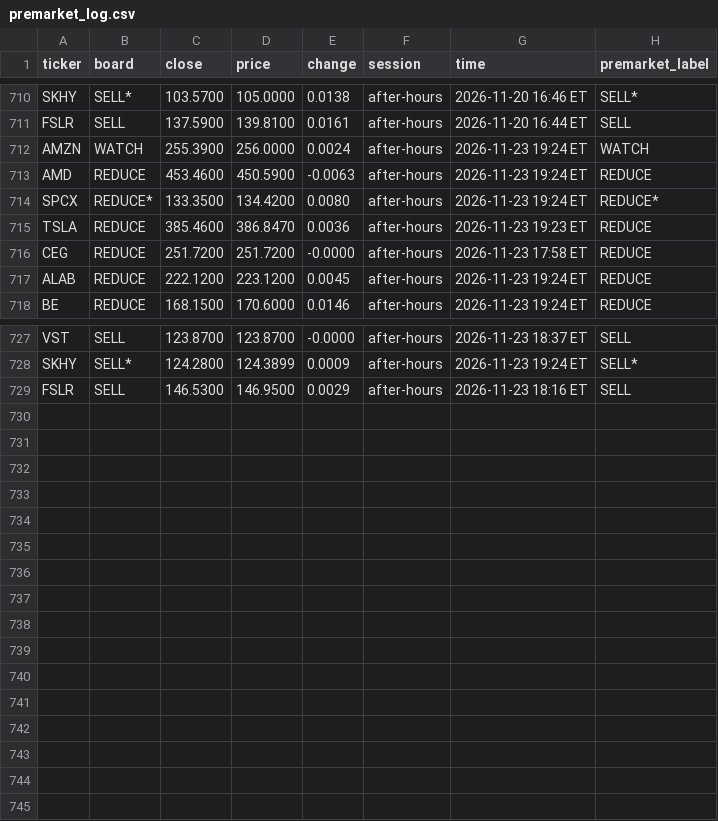
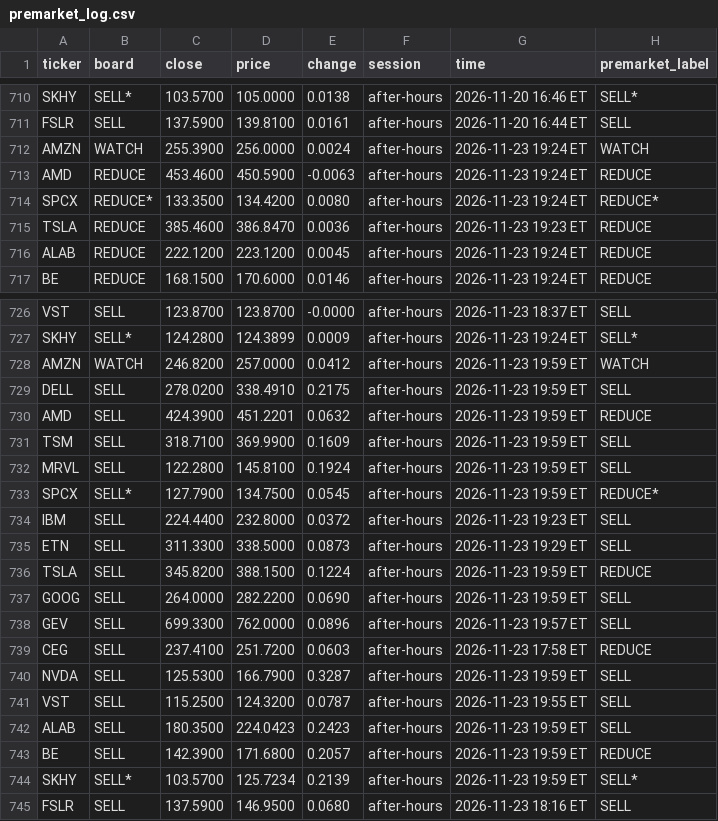
Before and after one commit to Clairechen163/stock-signal-lab, a CSV file: reports/premarket_log.csv, drawn as a sheet; only a part is shown, gaps mark what is left out.

```diff
--- a/reports/premarket_log.csv
+++ b/reports/premarket_log.csv
@@ -715,3 +715,2 @@ SPCX,REDUCE*,133.3500,134.4200,0.0080,after-hours,2026-11-23 19:24 ET,REDUCE*
 TSLA,REDUCE,385.4600,386.8470,0.0036,after-hours,2026-11-23 19:23 ET,REDUCE
-CEG,REDUCE,251.7200,251.7200,-0.0000,after-hours,2026-11-23 17:58 ET,REDUCE
 ALAB,REDUCE,222.1200,223.1200,0.0045,after-hours,2026-11-23 19:24 ET,REDUCE
@@ -728,2 +727,19 @@ VST,SELL,123.8700,123.8700,-0.0000,after-hours,2026-11-23 18:37 ET,SELL
 SKHY,SELL*,124.2800,124.3899,0.0009,after-hours,2026-11-23 19:24 ET,SELL*
-FSLR,SELL,146.5300,146.9500,0.0029,after-hours,2026-11-23 18:16 ET,SELL
+AMZN,WATCH,246.8200,257.0000,0.0412,after-hours,2026-11-23 19:59 ET,WATCH
+DELL,SELL,278.0200,338.4910,0.2175,after-hours,2026-11-23 19:59 ET,SELL
+AMD,SELL,424.3900,451.2201,0.0632,after-hours,2026-11-23 19:59 ET,REDUCE
+TSM,SELL,318.7100,369.9900,0.1609,after-hours,2026-11-23 19:59 ET,SELL
+MRVL,SELL,122.2800,145.8100,0.1924,after-hours,2026-11-23 19:59 ET,SELL
+SPCX,SELL*,127.7900,134.7500,0.0545,after-hours,2026-11-23 19:59 ET,REDUCE*
+IBM,SELL,224.4400,232.8000,0.0372,after-hours,2026-11-23 19:23 ET,SELL
+ETN,SELL,311.3300,338.5000,0.0873,after-hours,2026-11-23 19:29 ET,SELL
+TSLA,SELL,345.8200,388.1500,0.1224,after-hours,2026-11-23 19:59 ET,REDUCE
+GOOG,SELL,264.0000,282.2200,0.0690,after-hours,2026-11-23 19:59 ET,SELL
+GEV,SELL,699.3300,762.0000,0.0896,after-hours,2026-11-23 19:57 ET,SELL
+CEG,SELL,237.4100,251.7200,0.0603,after-hours,2026-11-23 17:58 ET,REDUCE
+NVDA,SELL,125.5300,166.7900,0.3287,after-hours,2026-11-23 19:59 ET,SELL
+VST,SELL,115.2500,124.3200,0.0787,after-hours,2026-11-23 19:55 ET,SELL
+ALAB,SELL,180.3500,224.0423,0.2423,after-hours,2026-11-23 19:59 ET,SELL
+BE,SELL,142.3900,171.6800,0.2057,after-hours,2026-11-23 19:59 ET,REDUCE
+SKHY,SELL*,103.5700,125.7234,0.2139,after-hours,2026-11-23 19:59 ET,SELL*
+FSLR,SELL,137.5900,146.9500,0.0680,after-hours,2026-11-23 18:16 ET,SELL
```
Also changed, not shown: 2 other files.
